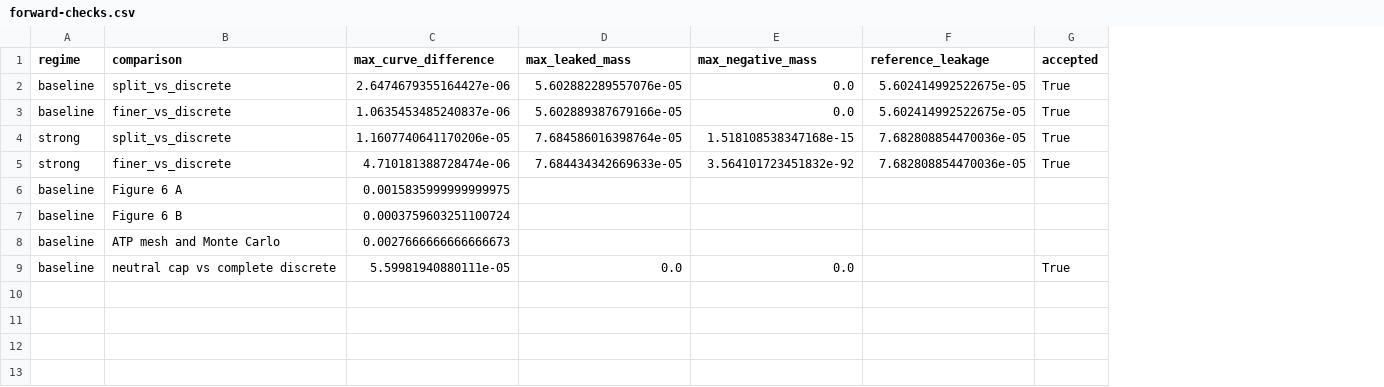
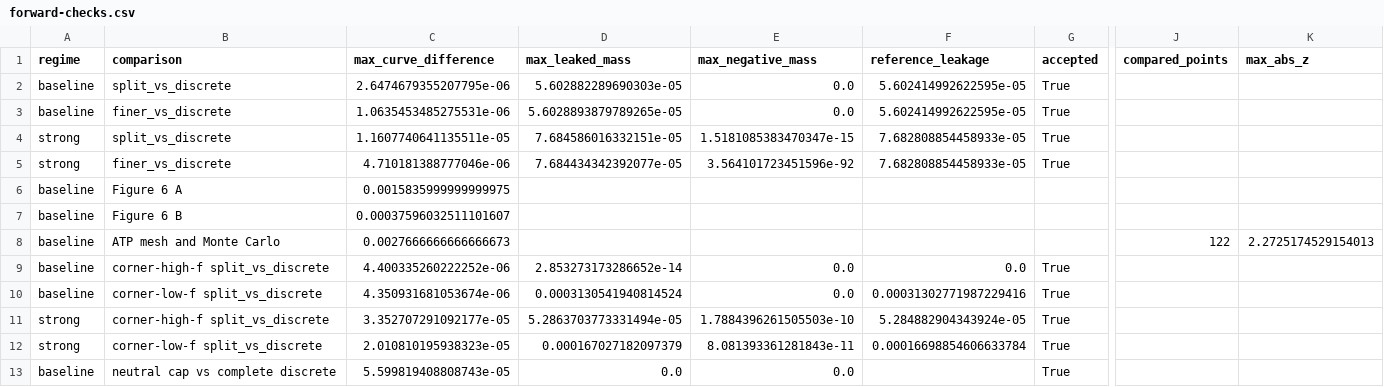
Before and after one commit to dietmarwo/CRN-craft, a CSV file: examples/kk26/results/reconstruction/forward-checks.csv, drawn as a sheet; only a part is shown, gaps mark what is left out; removed rows and columns are numbered as before the commit, all else as after; rows hold the shown columns only; the diff names each change by its address in the sheet, - before the commit and + after, or states it on an @@ line.

```diff
--- a/examples/kk26/results/reconstruction/forward-checks.csv
+++ b/examples/kk26/results/reconstruction/forward-checks.csv
+column J (compared_points), row 8: 122
+column K (max_abs_z), row 8: 2.2725174529154013
-C2 (max_curve_difference): 2.6474679355164427e-06
+C2 (max_curve_difference): 2.6474679355207795e-06
-D2 (max_leaked_mass): 5.602882289557076e-05
+D2 (max_leaked_mass): 5.602882289690303e-05
-F2:F3 (reference_leakage): 5.602414992522675e-05
+F2:F3 (reference_leakage): 5.602414992622595e-05
-C3 (max_curve_difference): 1.0635453485240837e-06
+C3 (max_curve_difference): 1.0635453485275531e-06
-D3 (max_leaked_mass): 5.602889387679166e-05
+D3 (max_leaked_mass): 5.6028893879789265e-05
-row 4: strong | split_vs_discrete | 1.1607740641170206e-05 | 7.684586016398764e-05 | 1.518108538347168e-15 | 7.682808854470036e-05 | True
-row 5: strong | finer_vs_discrete | 4.710181388728474e-06 | 7.684434342669633e-05 | 3.564101723451832e-92 | 7.682808854470036e-05 | True
+row 4: strong | split_vs_discrete | 1.1607740641135511e-05 | 7.684586016332151e-05 | 1.5181085383470347e-15 | 7.682808854458933e-05 | True
+row 5: strong | finer_vs_discrete | 4.710181388777046e-06 | 7.684434342392077e-05 | 3.564101723451596e-92 | 7.682808854458933e-05 | True
-row 7: baseline | Figure 6 B | 0.0003759603251100724
+row 7: baseline | Figure 6 B | 0.00037596032511101607
+row 9: baseline | corner-high-f split_vs_discrete | 4.400335260222252e-06 | 2.853273173286652e-14 | 0.0 | 0.0 | True
+row 10: baseline | corner-low-f split_vs_discrete | 4.350931681053674e-06 | 0.0003130541940814524 | 0.0 | 0.00031302771987229416 | True
+row 11: strong | corner-high-f split_vs_discrete | 3.352707291092177e-05 | 5.2863703773331494e-05 | 1.7884396261505503e-10 | 5.284882904343924e-05 | True
+row 12: strong | corner-low-f split_vs_discrete | 2.010810195938323e-05 | 0.000167027182097379 | 8.081393361281843e-11 | 0.00016698854606633784 | True
-C13 (max_curve_difference): 5.59981940880111e-05
+C13 (max_curve_difference): 5.599819408808743e-05
```
Also changed, not shown: examples/kk26/results/reconstruction/bootstrap.csv, examples/kk26/results/reconstruction/fig5-passage.csv, 21 other files.
